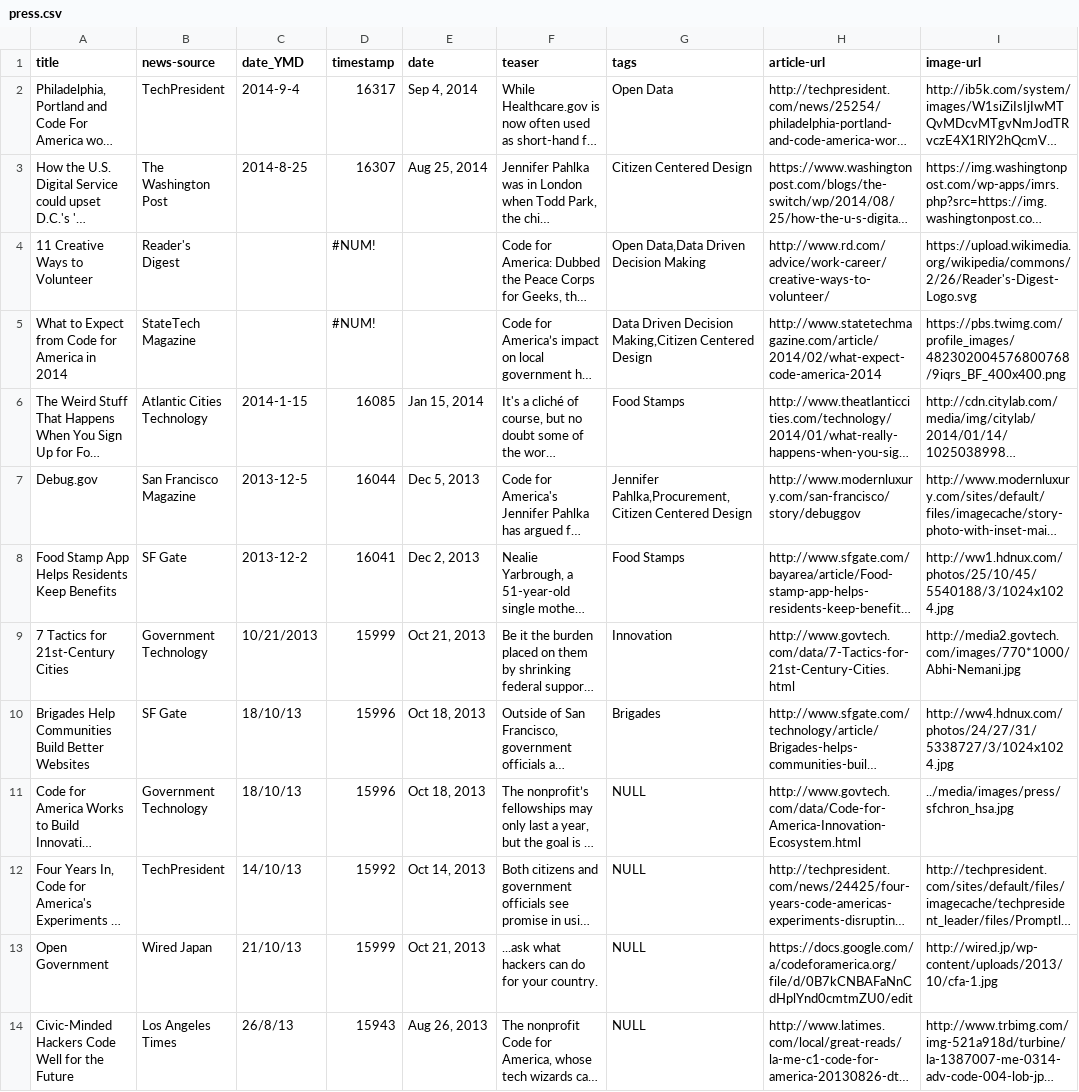
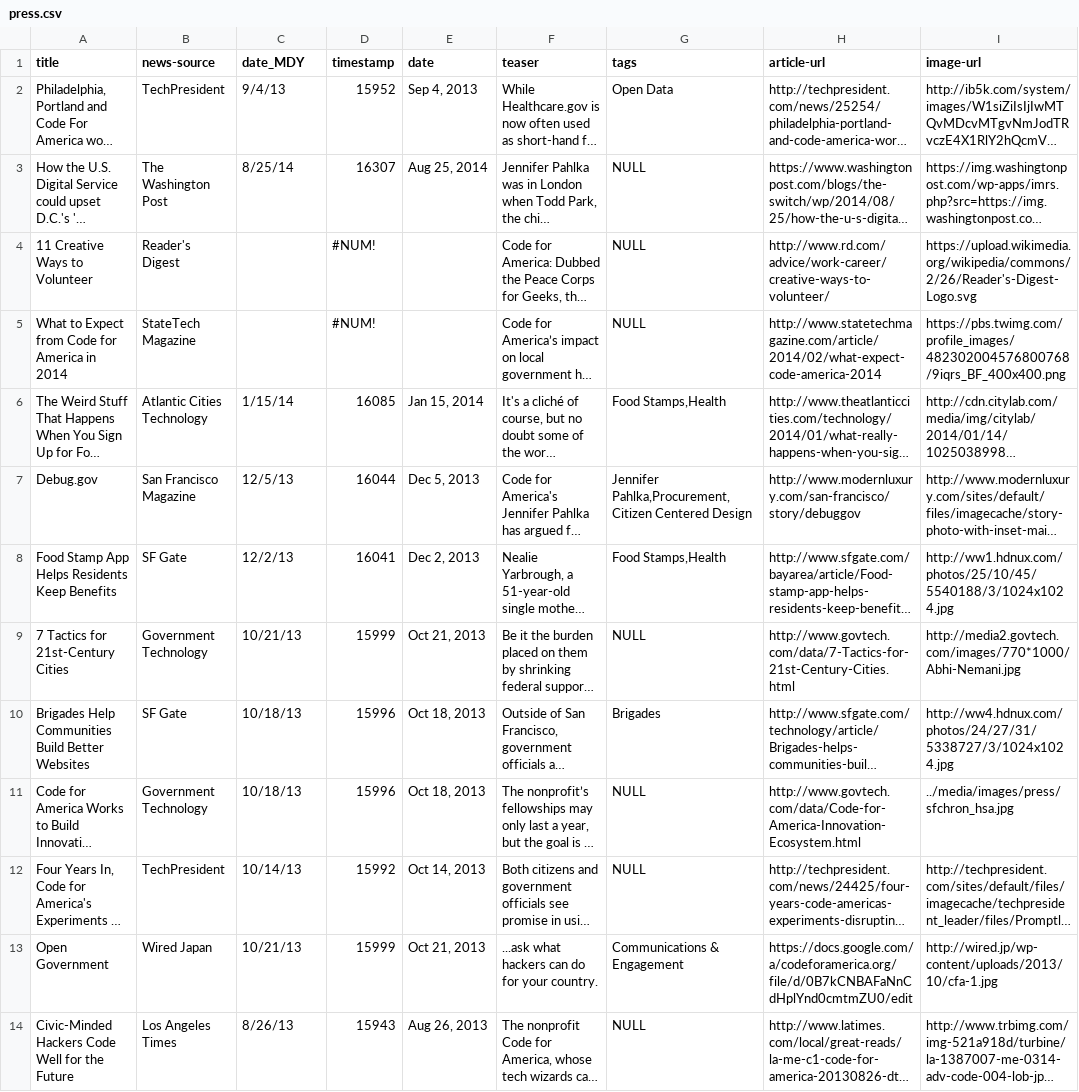
Before and after one commit to codeforamerica/codeforamerica.org-archive, a CSV file: _data/press.csv, drawn as a sheet; only a part is shown; long unchanged cells end in …; the diff covers the shown part only; the diff names each change by its address in the sheet, - before the commit and + after, or states it on an @@ line.

Commit message:
Alphabetized tags menu and added PressPageSpreadsheetInstructions.docx to press folder.

```diff
--- a/_data/press.csv
+++ b/_data/press.csv
-C1: date_YMD
+C1: date_MDY
-C2 (date_MDY): 2014-9-4
+C2 (date_MDY): 9/4/13
-D2 (timestamp): 16317
+D2 (timestamp): 15952
-E2 (date): Sep 4, 2014
+E2 (date): Sep 4, 2013
-C3 (date_MDY): 2014-8-25
+C3 (date_MDY): 8/25/14
-G3 (tags): Citizen Centered Design
+G3 (tags): NULL
-G4 (tags): Open Data,Data Driven Decision Making
+G4 (tags): NULL
-G5 (tags): Data Driven Decision Making,Citizen Centered Design
+G5 (tags): NULL
-C6 (date_MDY): 2014-1-15
+C6 (date_MDY): 1/15/14
-G6 (tags): Food Stamps
+G6 (tags): Food Stamps,Health
-C7 (date_MDY): 2013-12-5
+C7 (date_MDY): 12/5/13
-C8 (date_MDY): 2013-12-2
+C8 (date_MDY): 12/2/13
-G8 (tags): Food Stamps
+G8 (tags): Food Stamps,Health
-C9 (date_MDY): 10/21/2013
+C9 (date_MDY): 10/21/13
-G9 (tags): Innovation
+G9 (tags): NULL
-C10:C11 (date_MDY): 18/10/13
+C10:C11 (date_MDY): 10/18/13
-C12 (date_MDY): 14/10/13
+C12 (date_MDY): 10/14/13
-C13 (date_MDY): 21/10/13
+C13 (date_MDY): 10/21/13
-G13 (tags): NULL
+G13 (tags): Communications & Engagement
-C14 (date_MDY): 26/8/13
+C14 (date_MDY): 8/26/13
```
Also changed, not shown: 78 edited cells elsewhere in this file, 3 other files.
